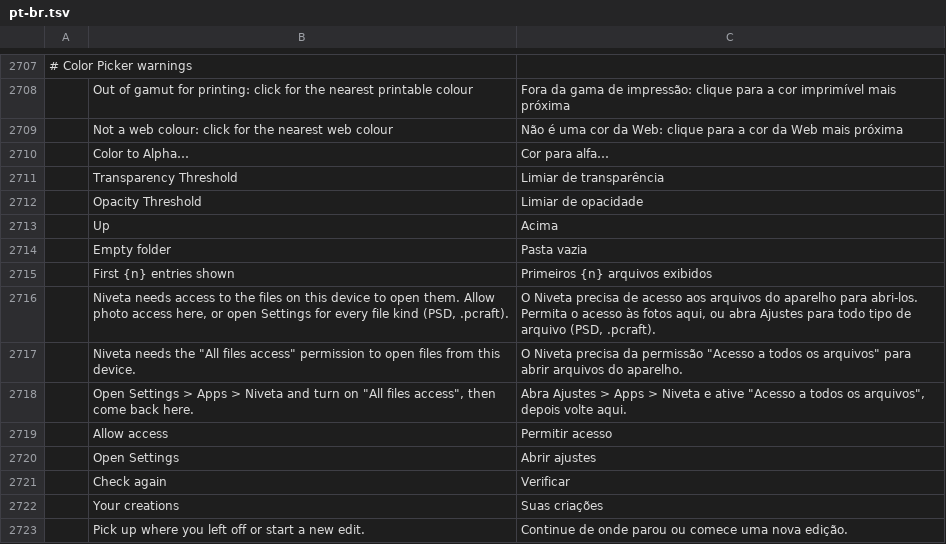
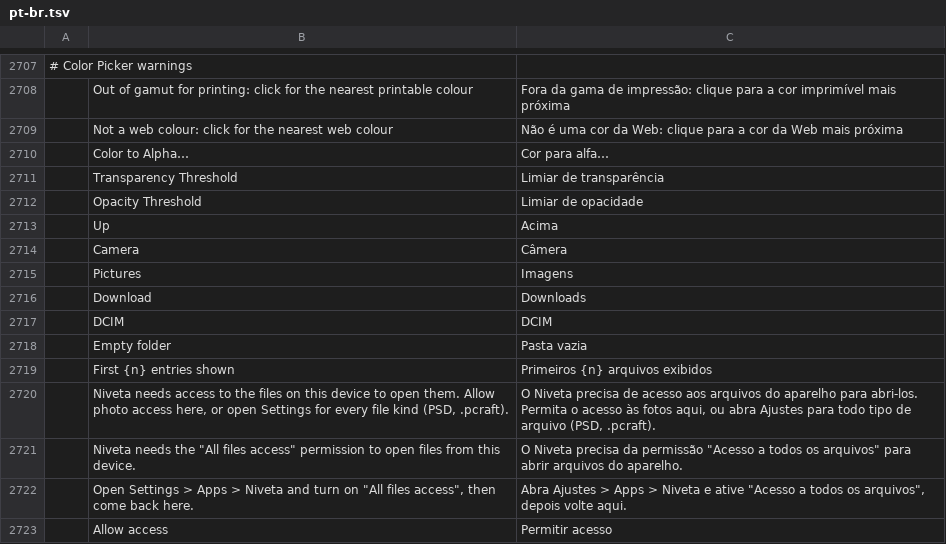
Before and after one commit to keyarr/niveta, a TSV file: crates/ui-egui/src/i18n/pt-br.tsv, drawn as a sheet; only a part is shown, gaps mark what is left out; the shorter side is filled out with more unchanged rows; the diff names each change by its address in the sheet, - before the commit and + after, or states it on an @@ line.

```diff
--- a/crates/ui-egui/src/i18n/pt-br.tsv
+++ b/crates/ui-egui/src/i18n/pt-br.tsv
+row 2714:  | Camera | Câmera
+row 2715:  | Pictures | Imagens
+row 2716:  | Download | Downloads
+row 2717:  | DCIM | DCIM
```
Also changed, not shown: crates/ui-egui/src/i18n/ru.tsv, 1 other file.
